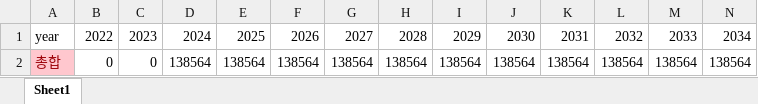
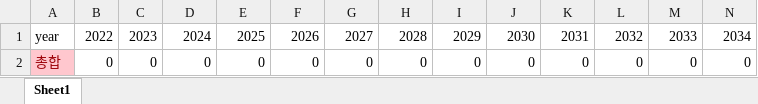
Before and after one commit to jiwlee0054/RE100_Simulation_Model, an Excel workbook: data/energy efficiency.xlsx, sheet Sheet1, drawn as a sheet; only a part is shown; values as stored, in another font and other column widths than the file's, no borders; removed rows and columns are numbered as before the commit, all else as after; rows hold the shown columns only; the diff names each change by its address in the sheet, - before the commit and + after, or states it on an @@ line.

```diff
--- a/data/energy efficiency.xlsx (sheet Sheet1)
+++ b/data/energy efficiency.xlsx (sheet Sheet1)
-row 2: 총합 | 0 | 0 | 138564 | 138564 | 138564 | 138564 | 138564 | 138564 | 138564 | 138564 | 138564 | 138564 | 138564
+row 2: 총합 | 0 | 0 | 0 | 0 | 0 | 0 | 0 | 0 | 0 | 0 | 0 | 0 | 0
```
Also changed, not shown: data/energy efficiency_cost.xlsx, 3 other files.
